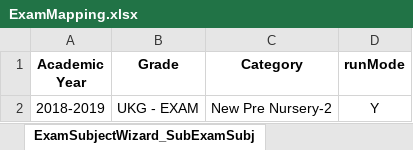
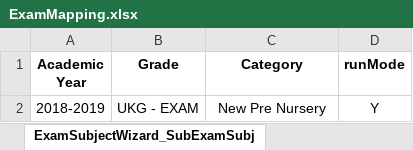
Before and after one commit to arvindbose/IVRMPortal, an Excel workbook: src/main/java/com/vapsTechnosoft/IVRM/data/ExamMapping.xlsx, sheet ExamSubjectWizard_SubExamSubj, drawn as a sheet; values as stored, in another font and other column widths than the file's, no borders; the diff names each change by its address in the sheet, - before the commit and + after, or states it on an @@ line.

```diff
--- a/src/main/java/com/vapsTechnosoft/IVRM/data/ExamMapping.xlsx (sheet ExamSubjectWizard_SubExamSubj)
+++ b/src/main/java/com/vapsTechnosoft/IVRM/data/ExamMapping.xlsx (sheet ExamSubjectWizard_SubExamSubj)
-C2 (Category): New Pre Nursery-2
+C2 (Category): New Pre Nursery
```
Also changed, not shown: sheet ExamLoginPrivilege_ClassT, sheet ExamLoginPrivilege_SubjectT, other sheet tabs, src/main/java/com/vapsTechnosoft/IVRM/data/FeeReportsData.xlsx, 23 other files.
